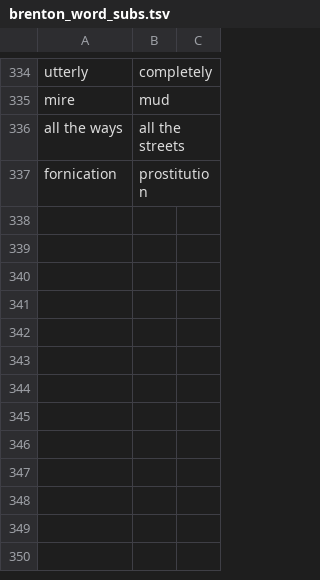
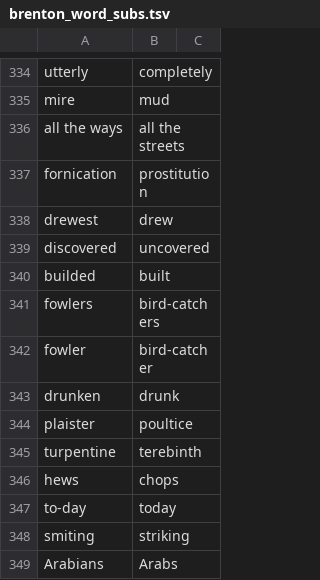
Before and after one commit to GlenPrideaux/OT_parallel, a TSV file: data/brenton_word_subs.tsv, drawn as a sheet; only a part is shown, gaps mark what is left out.

```diff
--- a/data/brenton_word_subs.tsv
+++ b/data/brenton_word_subs.tsv
@@ -337 +337,13 @@ all the ways	all the streets
 fornication	prostitution
+drewest	drew
+discovered	uncovered
+builded	built
+fowlers	bird-catchers
+fowler	bird-catcher
+drunken	drunk
+plaister	poultice
+turpentine	terebinth
+hews	chops
+to-day	today
+smiting	striking
+Arabians	Arabs
```
Also changed, not shown: data/mapping/26-LAMeng-web.csv, data/uk_to_us.tsv, 19 other files.
